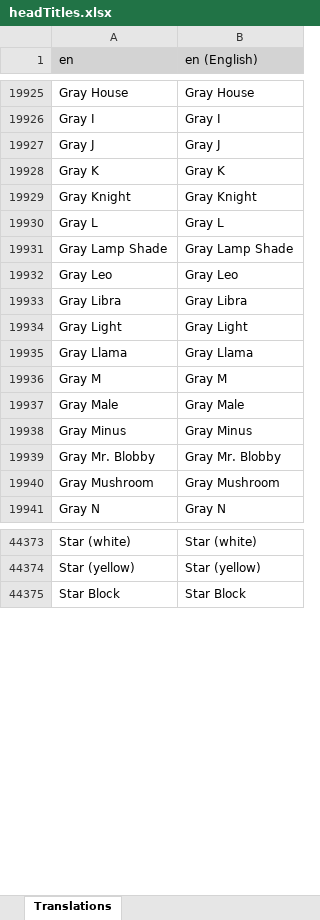
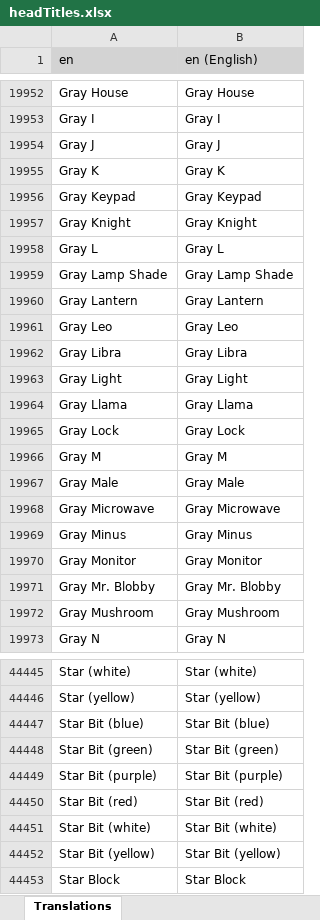
Before and after one commit to LordRazen/mchv2-translations-plugin, an Excel workbook: lang/en/headTitles.xlsx, sheet Translations, drawn as a sheet; only a part is shown, gaps mark what is left out; values as stored, in another font and other column widths than the file's, no borders; the diff covers the shown part only; the diff names each change by its address in the sheet, - before the commit and + after, or states it on an @@ line.

Commit message:
Update Translations: 2025-11-12

```diff
--- a/lang/en/headTitles.xlsx (sheet Translations)
+++ b/lang/en/headTitles.xlsx (sheet Translations)
+row 19956: Gray Keypad | Gray Keypad
+row 19960: Gray Lantern | Gray Lantern
+row 19965: Gray Lock | Gray Lock
+row 19968: Gray Microwave | Gray Microwave
+row 19970: Gray Monitor | Gray Monitor
+row 44447: Star Bit (blue) | Star Bit (blue)
+row 44448: Star Bit (green) | Star Bit (green)
+row 44449: Star Bit (purple) | Star Bit (purple)
+row 44450: Star Bit (red) | Star Bit (red)
+row 44451: Star Bit (white) | Star Bit (white)
+row 44452: Star Bit (yellow) | Star Bit (yellow)
```
Also changed, not shown: 80 added rows elsewhere in this sheet, 58 other files.
